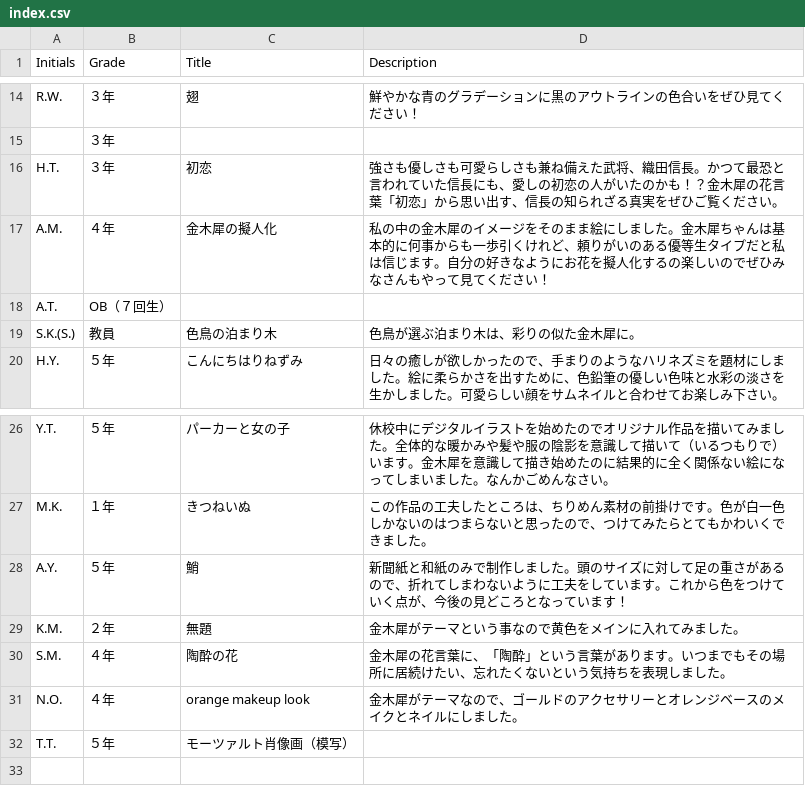
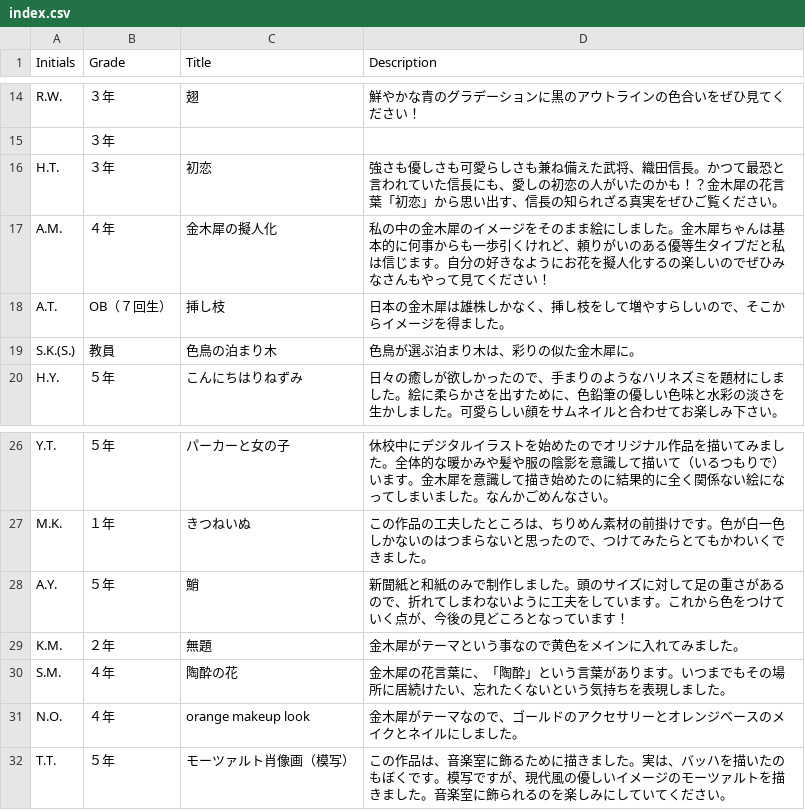
Before and after one commit to tguissartclub/test2, a CSV file: index.csv, drawn as a sheet; only a part is shown, gaps mark what is left out.

Commit message:
Update index.csv

```diff
--- a/index.csv
+++ b/index.csv
@@ -17,3 +17,3 @@ H.T.,３年,初恋,強さも優しさも可愛らしさも兼ね備えた武将
 A.M.,４年,金木犀の擬人化,私の中の金木犀のイメージをそのまま絵にしました。金木犀ちゃんは基本的に何事からも一歩引くけれど、頼りがいのある優等生タイプだと私は信じます。自分の好きなようにお花を擬人化するの楽しいのでぜひみなさんもやって見てください！
-A.T.,OB（７回生）,,
+A.T.,OB（７回生）,挿し枝,日本の金木犀は雄株しかなく、挿し枝をして増やすらしいので、そこからイメージを得ました。
 S.K.(S.),教員,色鳥の泊まり木,色鳥が選ぶ泊まり木は、彩りの似た金木犀に。
@@ -31,2 +31,2 @@ S.M.,４年,陶酔の花,金木犀の花言葉に、「陶酔」という言葉
 N.O.,４年,orange makeup look,金木犀がテーマなので、ゴールドのアクセサリーとオレンジベースのメイクとネイルにしました。
-T.T.,５年,モーツァルト肖像画（模写）,
+T.T.,５年,モーツァルト肖像画（模写）,この作品は、音楽室に飾るために描きました。実は、バッハを描いたのもぼくです。模写ですが、現代風の優しいイメージのモーツァルトを描きました。音楽室に飾られるのを楽しみにしていてください。
```
